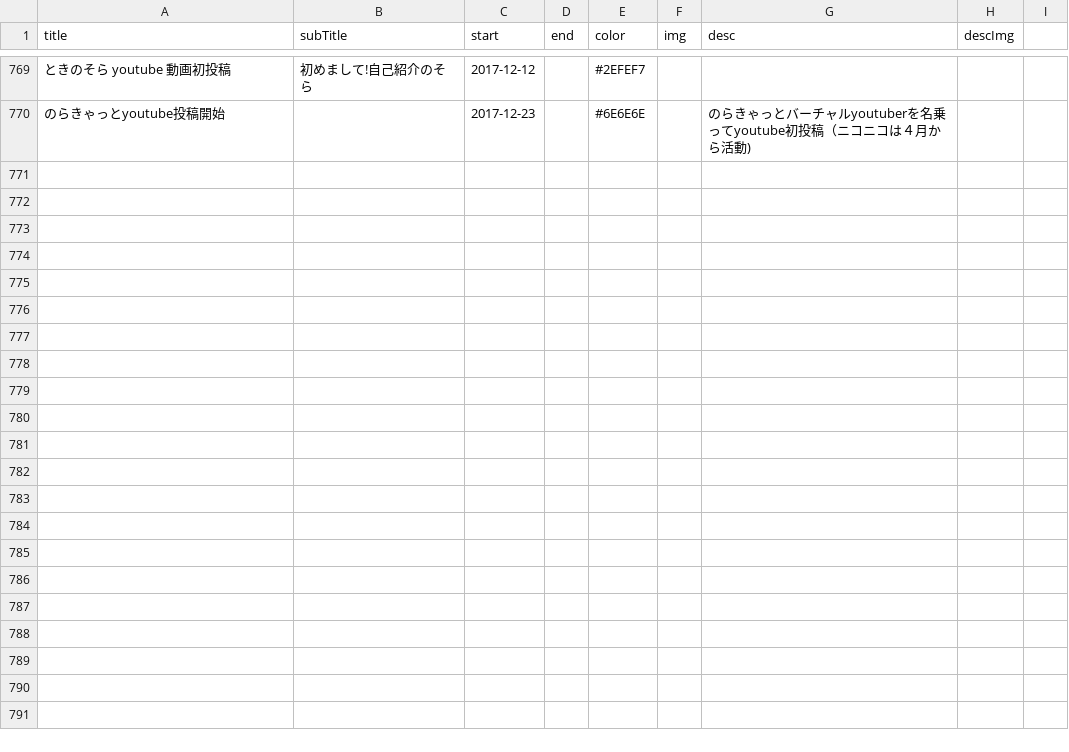
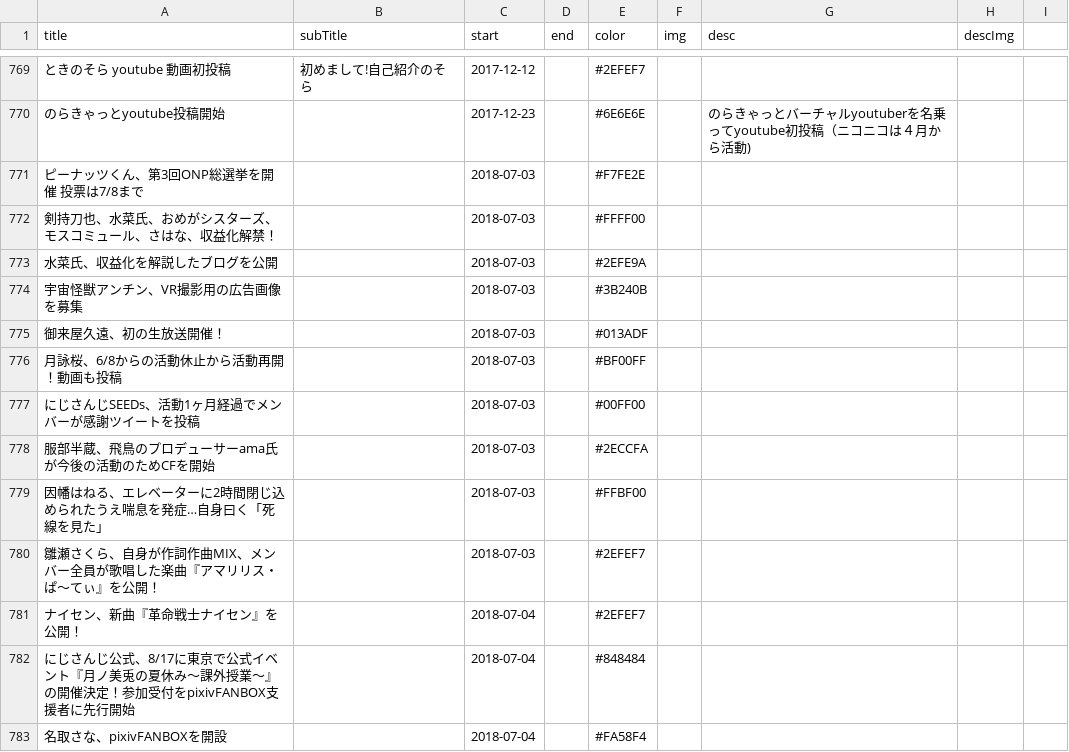
Before and after one commit to 238g/Cute, a CSV file: datas/VtuberChronology/Events.csv, drawn as a sheet; only a part is shown, gaps mark what is left out; the diff names each change by its address in the sheet, - before the commit and + after, or states it on an @@ line.

Commit message:
update vc csv

```diff
--- a/datas/VtuberChronology/Events.csv
+++ b/datas/VtuberChronology/Events.csv
+row 771: ピーナッツくん、第3回ONP総選挙を開催 投票は7/8まで |  | 2018-07-03 |  | #F7FE2E
+row 772: 剣持刀也、水菜氏、おめがシスターズ、モスコミュール、さはな、収益化解禁！ |  | 2018-07-03 |  | #FFFF00
+row 773: 水菜氏、収益化を解説したブログを公開 |  | 2018-07-03 |  | #2EFE9A
+row 774: 宇宙怪獣アンチン、VR撮影用の広告画像を募集 |  | 2018-07-03 |  | #3B240B
+row 775: 御来屋久遠、初の生放送開催！ |  | 2018-07-03 |  | #013ADF
+row 776: 月詠桜、6/8からの活動休止から活動再開！動画も投稿 |  | 2018-07-03 |  | #BF00FF
+row 777: にじさんじSEEDs、活動1ヶ月経過でメンバーが感謝ツイートを投稿 |  | 2018-07-03 |  | #00FF00
+row 778: 服部半蔵、飛鳥のプロデューサーama氏が今後の活動のためCFを開始 |  | 2018-07-03 |  | #2ECCFA
+row 779: 因幡はねる、エレベーターに2時間閉じ込められたうえ喘息を発症…自身曰く「死線を見た」 |  | 2018-07-03 |  | #FFBF00
+row 780: 雛瀬さくら、自身が作詞作曲MIX、メンバー全員が歌唱した楽曲『アマリリス・ぱ〜てぃ』を公開！ |  | 2018-07-03 |  | #2EFEF7
+row 781: ナイセン、新曲『革命戦士ナイセン』を公開！ |  | 2018-07-04 |  | #2EFEF7
+row 782: にじさんじ公式、8/17に東京で公式イベント『月ノ美兎の夏休み〜課外授業〜』の開催決定！参加受付をpixivFANBOX支援者に先行開始 |  | 2018-07-04 |  | #848484
+row 783: 名取さな、pixivFANBOXを開設 |  | 2018-07-04 |  | #FA58F4
```
